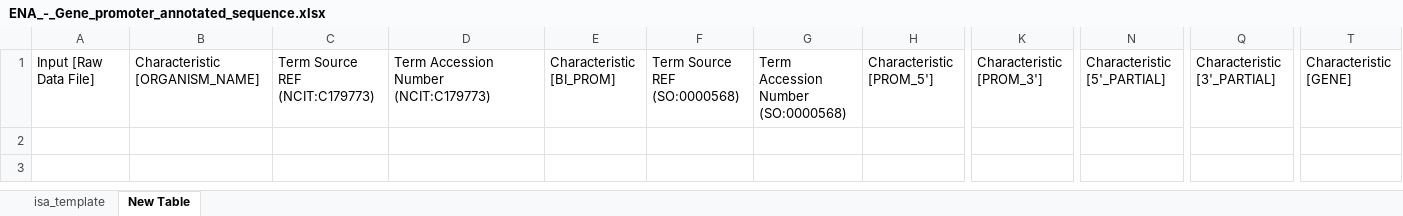
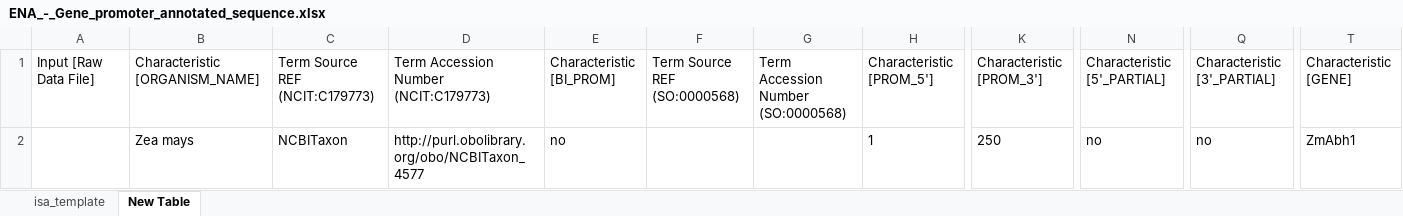
Before and after one commit to nfdi4plants/Swate-templates, an Excel workbook: templates/dataplant/ENA/ENA_-_Gene_promoter_annotated_sequence.xlsx, sheet New Table, drawn as a sheet; only a part is shown, gaps mark what is left out; values as stored, in another font and other column widths than the file's, no borders; table styles not drawn; rows hold the shown columns only; the diff names each change by its address in the sheet, - before the commit and + after, or states it on an @@ line.

```diff
--- a/templates/dataplant/ENA/ENA_-_Gene_promoter_annotated_sequence.xlsx (sheet New Table)
+++ b/templates/dataplant/ENA/ENA_-_Gene_promoter_annotated_sequence.xlsx (sheet New Table)
+row 2:  | Zea mays | NCBITaxon | http://purl.obolibrary.org/obo/NCBITaxon_4577 | no |  |  | 1 | 250 | no | no | ZmAbh1
```
Also changed, not shown: sheet isa_template, templates/dataplant/ENA/ENA_-_Plant_sample.xlsx, templates/dataplant/ENA/ENA_-_Raw_sequencing_reads.xlsx, 1 other file.
